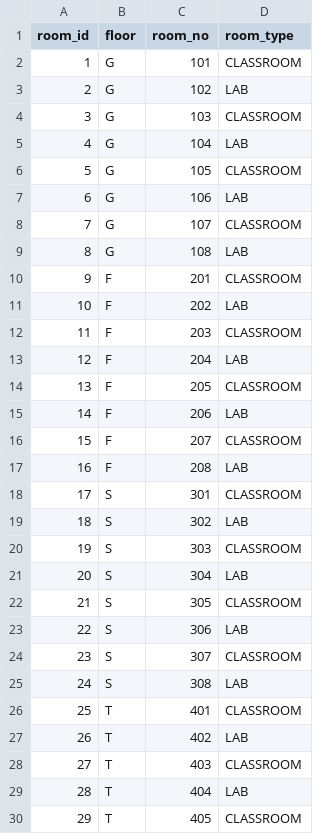
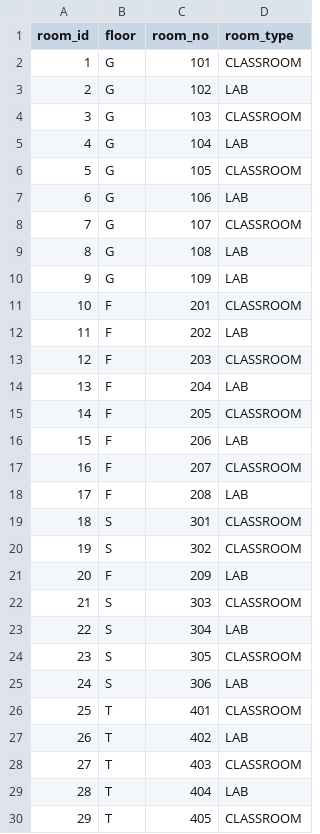
Before and after one commit to tatvasoftpca95/StorageEngine, a CSV file: src/main/resources/db/changelog/room.csv, drawn as a sheet; only a part is shown.

```diff
--- a/src/main/resources/db/changelog/room.csv
+++ b/src/main/resources/db/changelog/room.csv
@@ -9,18 +9,18 @@ room_id,floor,room_no,room_type
 8,G,108,LAB
-9,F,201,CLASSROOM
-10,F,202,LAB
-11,F,203,CLASSROOM
-12,F,204,LAB
-13,F,205,CLASSROOM
-14,F,206,LAB
-15,F,207,CLASSROOM
-16,F,208,LAB
-17,S,301,CLASSROOM
-18,S,302,LAB
-19,S,303,CLASSROOM
-20,S,304,LAB
-21,S,305,CLASSROOM
-22,S,306,LAB
-23,S,307,CLASSROOM
-24,S,308,LAB
+9,G,109,LAB
+10,F,201,CLASSROOM
+11,F,202,LAB
+12,F,203,CLASSROOM
+13,F,204,LAB
+14,F,205,CLASSROOM
+15,F,206,LAB
+16,F,207,CLASSROOM
+17,F,208,LAB
+18,S,301,CLASSROOM
+19,S,302,CLASSROOM
+20,F,209,LAB
+21,S,303,CLASSROOM
+22,S,304,LAB
+23,S,305,CLASSROOM
+24,S,306,LAB
 25,T,401,CLASSROOM
```
Also changed, not shown: src/main/resources/db/changelog/course.csv.
